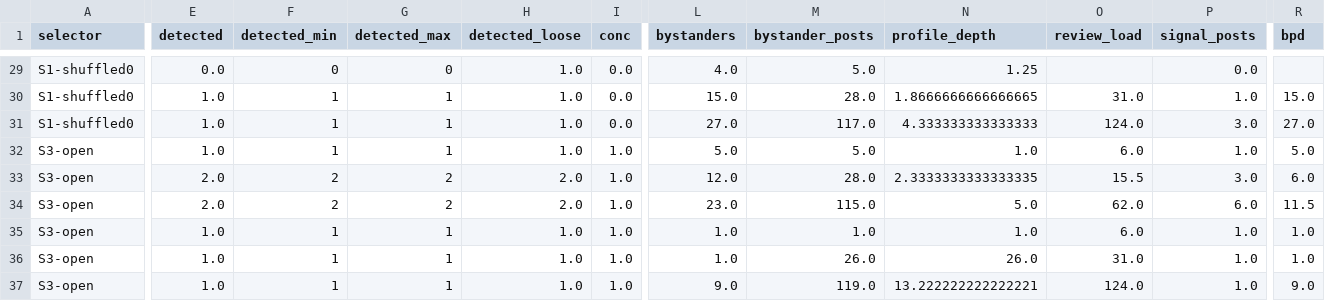
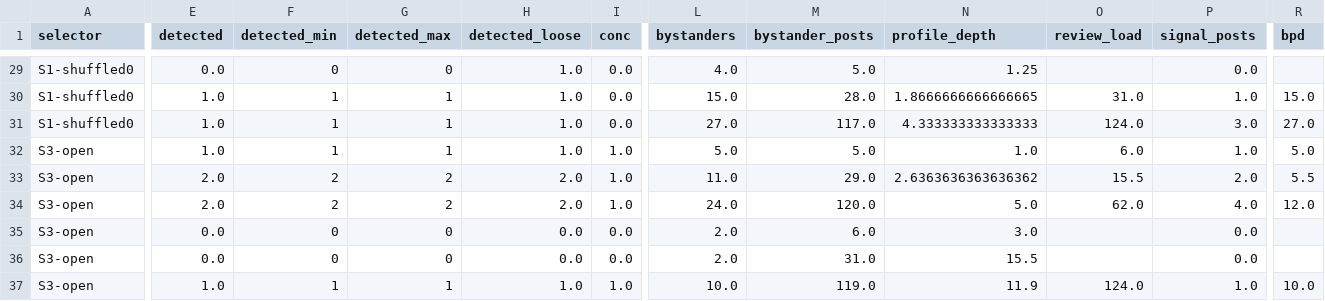
Before and after one commit to kdudzic/sonata-retention-method-assessment, a CSV file: experiment/results/dev/metrics_summary.csv, drawn as a sheet; only a part is shown, gaps mark what is left out; the diff covers the shown part only; the diff names each change by its address in the sheet, - before the commit and + after, or states it on an @@ line.

```diff
--- a/experiment/results/dev/metrics_summary.csv
+++ b/experiment/results/dev/metrics_summary.csv
-L33 (bystanders): 12.0
+L33 (bystanders): 11.0
-M33 (bystander_posts): 28.0
+M33 (bystander_posts): 29.0
-N33 (profile_depth): 2.3333333333333335
+N33 (profile_depth): 2.6363636363636362
-P33 (signal_posts): 3.0
+P33 (signal_posts): 2.0
-R33 (bpd): 6.0
+R33 (bpd): 5.5
-L34 (bystanders): 23.0
+L34 (bystanders): 24.0
-M34 (bystander_posts): 115.0
+M34 (bystander_posts): 120.0
-P34 (signal_posts): 6.0
+P34 (signal_posts): 4.0
-R34 (bpd): 11.5
+R34 (bpd): 12.0
-E35:E36 (detected): 1.0
+E35:E36 (detected): 0.0
-F35:F36 (detected_min): 1
+F35:F36 (detected_min): 0
-G35:G36 (detected_max): 1
+G35:G36 (detected_max): 0
-H35:H36 (detected_loose): 1.0
+H35:H36 (detected_loose): 0.0
-I35:I36 (conc): 1.0
+I35:I36 (conc): 0.0
-L35:L36 (bystanders): 1.0
+L35:L36 (bystanders): 2.0
-M35 (bystander_posts): 1.0
+M35 (bystander_posts): 6.0
-N35 (profile_depth): 1.0
+N35 (profile_depth): 3.0
-O35 (review_load): 6.0
+O35 (review_load): (empty)
-P35:P36 (signal_posts): 1.0
+P35:P36 (signal_posts): 0.0
-R35:R36 (bpd): 1.0
+R35:R36 (bpd): (empty)
-M36 (bystander_posts): 26.0
+M36 (bystander_posts): 31.0
-N36 (profile_depth): 26.0
+N36 (profile_depth): 15.5
-O36 (review_load): 31.0
+O36 (review_load): (empty)
-L37 (bystanders): 9.0
+L37 (bystanders): 10.0
-N37 (profile_depth): 13.222222222222221
+N37 (profile_depth): 11.9
-R37 (bpd): 9.0
+R37 (bpd): 10.0
```
Also changed, not shown: 19 edited cells elsewhere in this file, experiment/results/dev/decision_detection.csv, experiment/results/dev/metrics_per_seed.csv, 47 other files.
